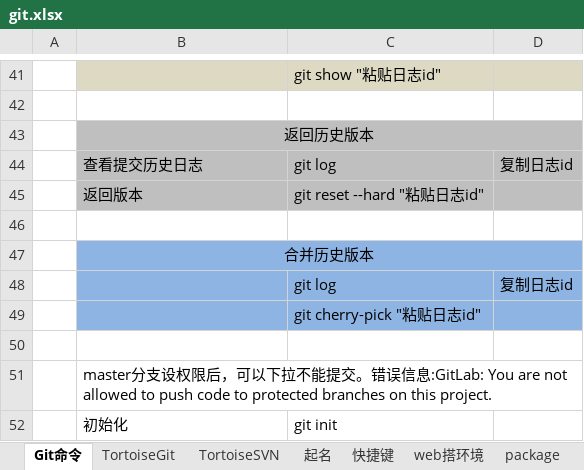
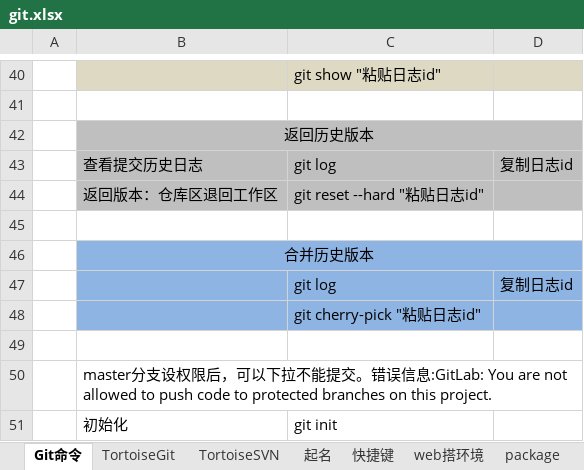
Before and after one commit to sunsetFog/record, an Excel workbook: website/git.xlsx, sheet Git命令, drawn as a sheet; only a part is shown, gaps mark what is left out; values as stored, in another font and other column widths than the file's, no borders; addresses are those after the commit; the diff covers the shown part only; the diff names each change by its address in the sheet, - before the commit and + after, or states it on an @@ line.

```diff
--- a/website/git.xlsx (sheet Git命令)
+++ b/website/git.xlsx (sheet Git命令)
-B44: 返回版本
+B44: 返回版本：仓库区退回工作区
```
Also changed, not shown: 2 added rows, 2 removed rows, 7 edited cells, cell formats and merged cells elsewhere in this sheet.
